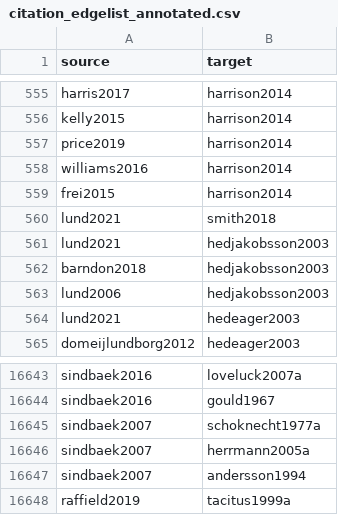
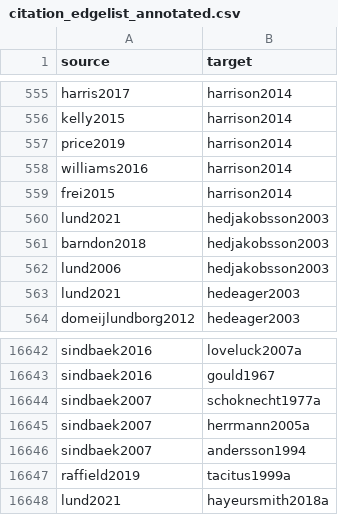
Before and after one commit to zackbatist/BibVik, a CSV file: data/citation_edgelist_annotated.csv, drawn as a sheet; only a part is shown, gaps mark what is left out; removed rows and columns are numbered as before the commit, all else as after; the diff names each change by its address in the sheet, - before the commit and + after, or states it on an @@ line.

```diff
--- a/data/citation_edgelist_annotated.csv
+++ b/data/citation_edgelist_annotated.csv
-row 560: lund2021 | smith2018
+row 16648: lund2021 | hayeursmith2018a
```
Also changed, not shown: data/citation_edgelist.csv, 5 other files.
